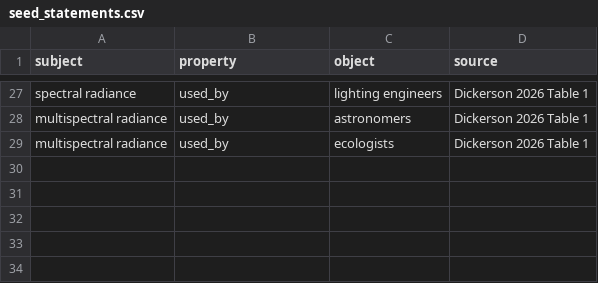
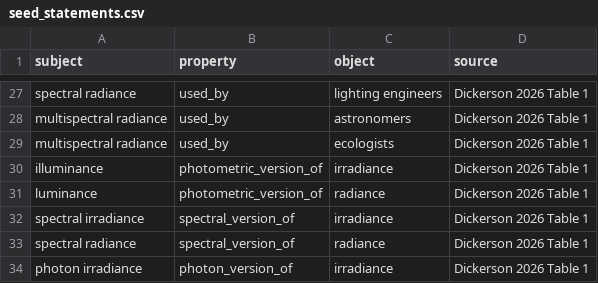
Before and after one commit to VasundharaShaw/alan-kg, a CSV file: kg/seed_statements.csv, drawn as a sheet; only a part is shown, gaps mark what is left out.

Commit message:
Add relations between metrics

```diff
--- a/kg/seed_statements.csv
+++ b/kg/seed_statements.csv
@@ -29 +29,6 @@ multispectral radiance,used_by,astronomers,Dickerson 2026 Table 1
 multispectral radiance,used_by,ecologists,Dickerson 2026 Table 1
+illuminance,photometric_version_of,irradiance,Dickerson 2026 Table 1
+luminance,photometric_version_of,radiance,Dickerson 2026 Table 1
+spectral irradiance,spectral_version_of,irradiance,Dickerson 2026 Table 1
+spectral radiance,spectral_version_of,radiance,Dickerson 2026 Table 1
+photon irradiance,photon_version_of,irradiance,Dickerson 2026 Table 1
```
